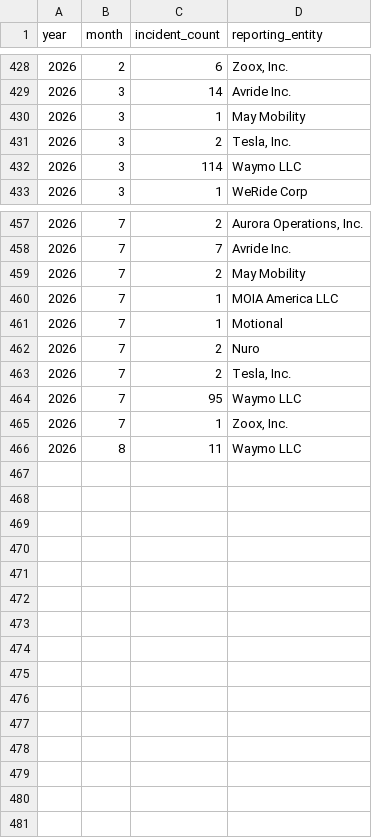
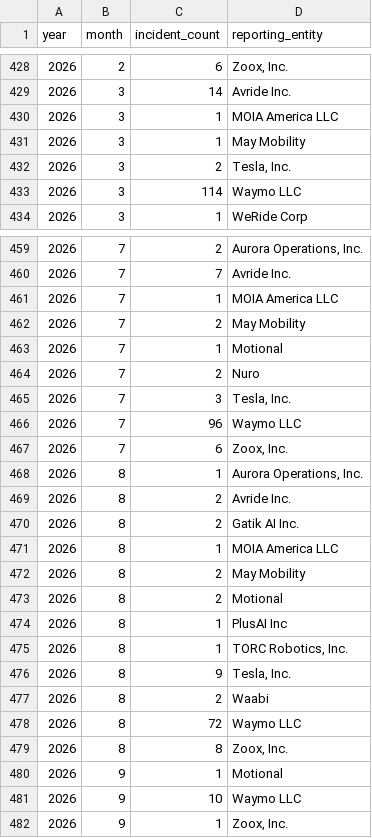
Before and after one commit to av-observatory/av-observatory-web, a CSV file: public/data/sgo_crashes_monthly_monthly_by_entity.csv, drawn as a sheet; only a part is shown, gaps mark what is left out; the diff covers the shown part only.

Commit message:
data: sync refreshed pipeline outputs (CPUC, Waymo S2, MA ADS, state registry)

```diff
--- a/public/data/sgo_crashes_monthly_monthly_by_entity.csv
+++ b/public/data/sgo_crashes_monthly_monthly_by_entity.csv
@@ -429,2 +429,3 @@ year,month,incident_count,reporting_entity
 2026,3,14,Avride Inc.
+2026,3,1,MOIA America LLC
 2026,3,1,May Mobility
@@ -458,9 +460,23 @@ year,month,incident_count,reporting_entity
 2026,7,7,Avride Inc.
+2026,7,1,MOIA America LLC
 2026,7,2,May Mobility
-2026,7,1,MOIA America LLC
 2026,7,1,Motional
 2026,7,2,Nuro
-2026,7,2,"Tesla, Inc."
-2026,7,95,Waymo LLC
-2026,7,1,"Zoox, Inc."
-2026,8,11,Waymo LLC
+2026,7,3,"Tesla, Inc."
+2026,7,96,Waymo LLC
+2026,7,6,"Zoox, Inc."
+2026,8,1,"Aurora Operations, Inc."
+2026,8,2,Avride Inc.
+2026,8,2,Gatik AI Inc.
+2026,8,1,MOIA America LLC
+2026,8,2,May Mobility
+2026,8,2,Motional
+2026,8,1,PlusAI Inc
+2026,8,1,"TORC Robotics, Inc."
+2026,8,9,"Tesla, Inc."
+2026,8,2,Waabi
+2026,8,72,Waymo LLC
+2026,8,8,"Zoox, Inc."
+2026,9,1,Motional
+2026,9,10,Waymo LLC
+2026,9,1,"Zoox, Inc."
```
Also changed, not shown: 1 added row elsewhere in this file, public/data/ca_waymo_sgo_rates.csv, public/data/sgo_crashes_monthly_monthly_by_program_type.csv, 15 other files.
